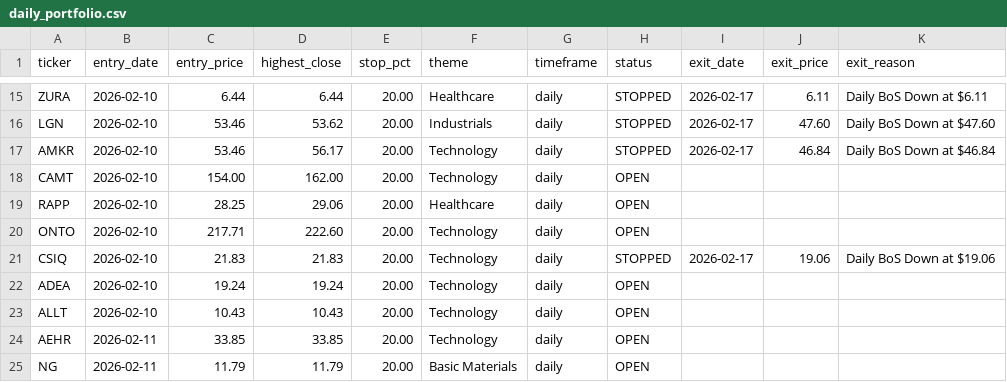
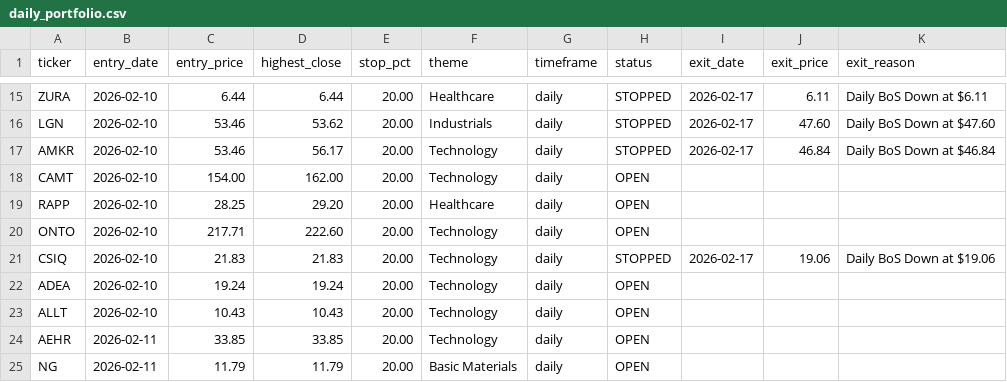
Before and after one commit to Amigo100/bos_momentum_scanner, a CSV file: trades/daily_portfolio.csv, drawn as a sheet; only a part is shown, gaps mark what is left out; the diff covers the shown part only.

```diff
--- a/trades/daily_portfolio.csv
+++ b/trades/daily_portfolio.csv
@@ -18,3 +18,3 @@ AMKR,2026-02-10,53.46,56.17,20.00,Technology,daily,STOPPED,2026-02-17,46.84,Dail
 CAMT,2026-02-10,154.00,162.00,20.00,Technology,daily,OPEN,,,
-RAPP,2026-02-10,28.25,29.06,20.00,Healthcare,daily,OPEN,,,
+RAPP,2026-02-10,28.25,29.20,20.00,Healthcare,daily,OPEN,,,
 ONTO,2026-02-10,217.71,222.60,20.00,Technology,daily,OPEN,,,
```
Also changed, not shown: 5 added rows and 10 edited cells elsewhere in this file, 16 other files.
